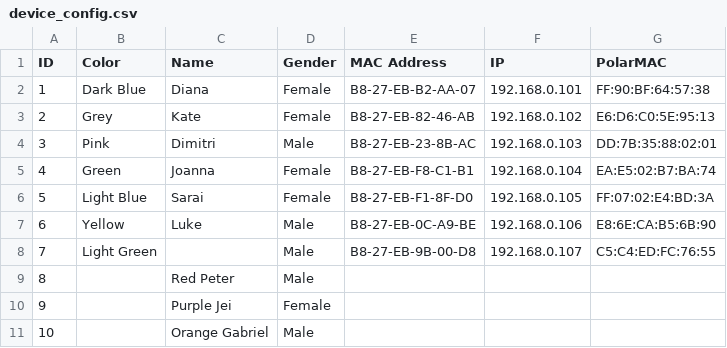
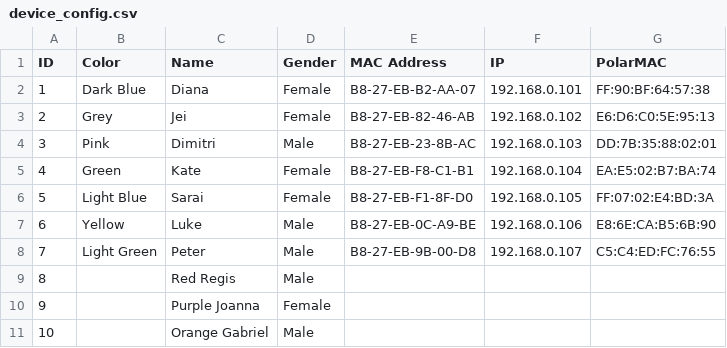
Before and after one commit to meredityman/DeviceShape, a CSV file: device_config.csv, drawn as a sheet; the diff names each change by its address in the sheet, - before the commit and + after, or states it on an @@ line.

Commit message:
Updated csv

```diff
--- a/device_config.csv
+++ b/device_config.csv
-C3 (Name): Kate
+C3 (Name): Jei
-C5 (Name): Joanna
+C5 (Name): Kate
-C8 (Name): (empty)
+C8 (Name): Peter
-C9 (Name): Red Peter
+C9 (Name): Red Regis
-C10 (Name): Purple Jei
+C10 (Name): Purple Joanna
```
